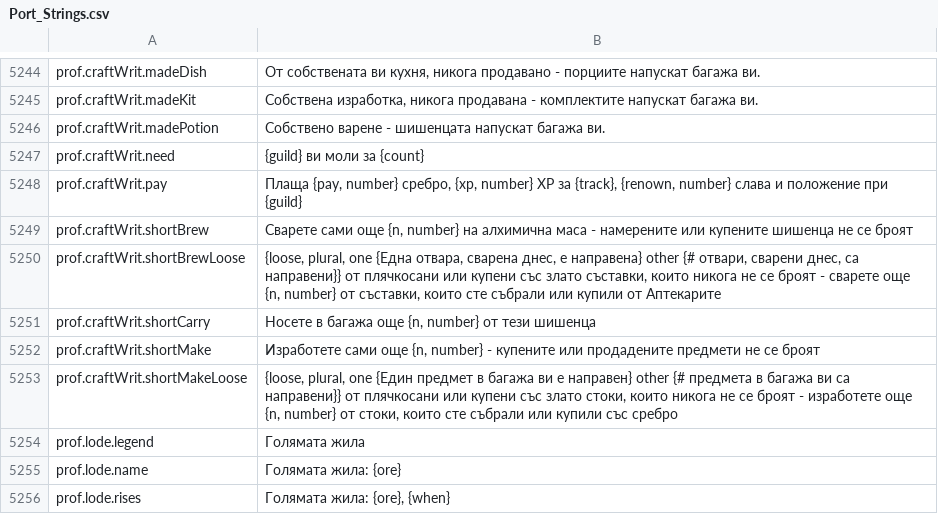
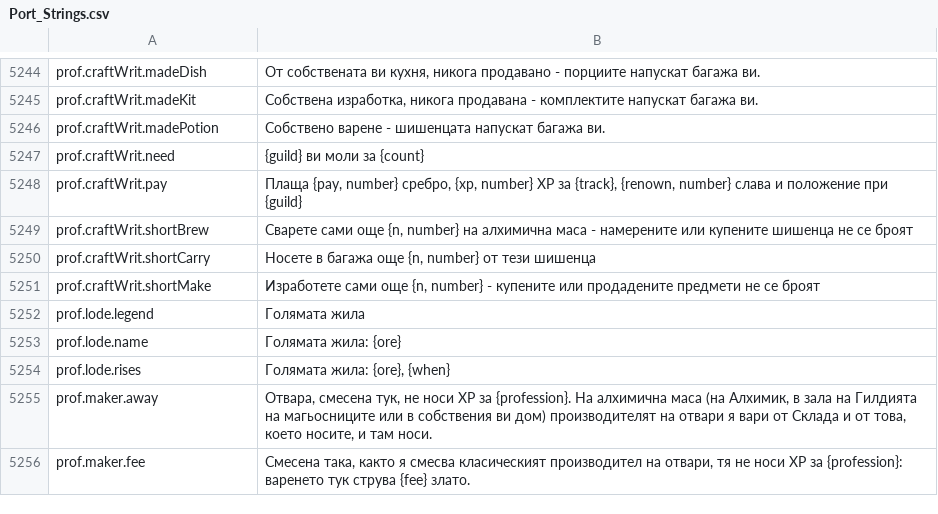
Before and after one commit to Hazerre/daggerfall-js-source, a CSV file: locales/bg/Port_Strings.csv, drawn as a sheet; only a part is shown, gaps mark what is left out; the shorter side is filled out with more unchanged rows.

```diff
--- a/locales/bg/Port_Strings.csv
+++ b/locales/bg/Port_Strings.csv
@@ -5251,6 +5251,4 @@ prof.craftWrit.pay,"Плаща {pay, number} сребро, {xp, number} XP за
 prof.craftWrit.shortBrew,"Сварете сами още {n, number} на алхимична маса - намерените или купените шишенца не се броят"
-prof.craftWrit.shortBrewLoose,"{loose, plural, one {Една отвара, сварена днес, е направена} other {# отвари, сварени днес, са направени}} от плячкосани или купени със злато съставки, които никога не се броят - сварете още {n, number} от съставки, които сте събрали или купили от Аптекарите"
 prof.craftWrit.shortCarry,"Носете в багажа още {n, number} от тези шишенца"
 prof.craftWrit.shortMake,"Изработете сами още {n, number} - купените или продадените предмети не се броят"
-prof.craftWrit.shortMakeLoose,"{loose, plural, one {Един предмет в багажа ви е направен} other {# предмета в багажа ви са направени}} от плячкосани или купени със злато стоки, които никога не се броят - изработете още {n, number} от стоки, които сте събрали или купили със сребро"
 prof.lode.legend,"Голямата жила"
```
Also changed, not shown: locales/cs/Port_Strings.csv, locales/de/Port_Strings.csv, 39 other files.
